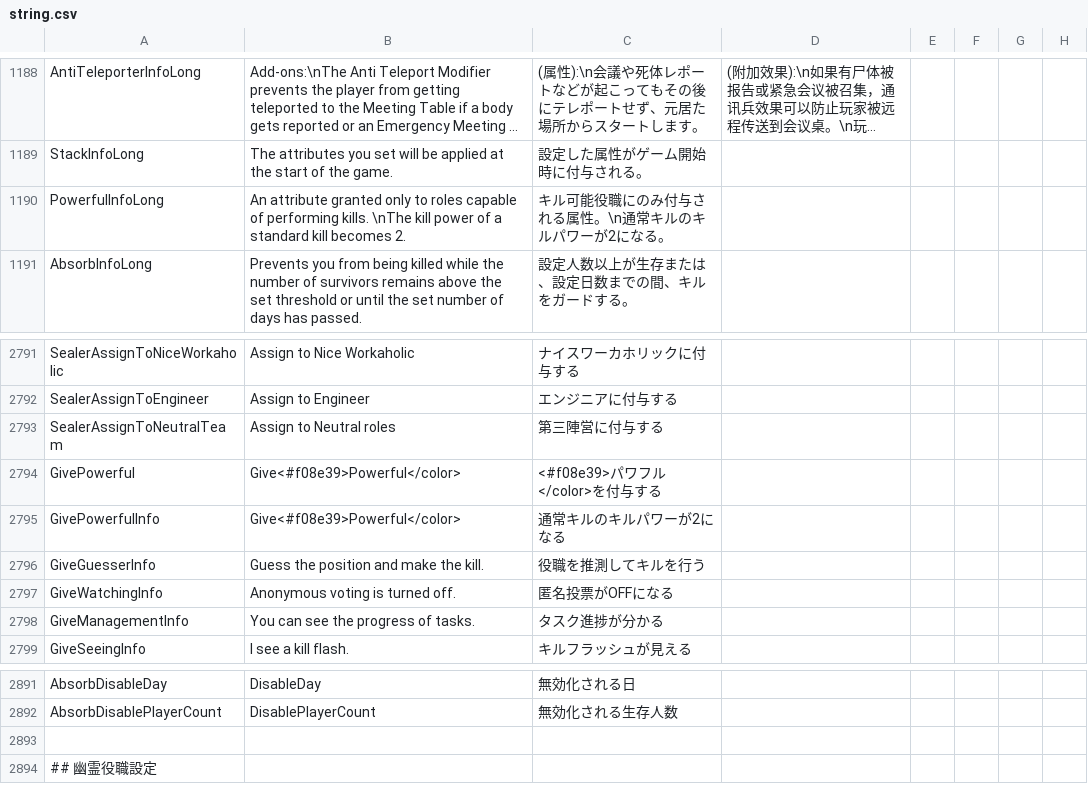
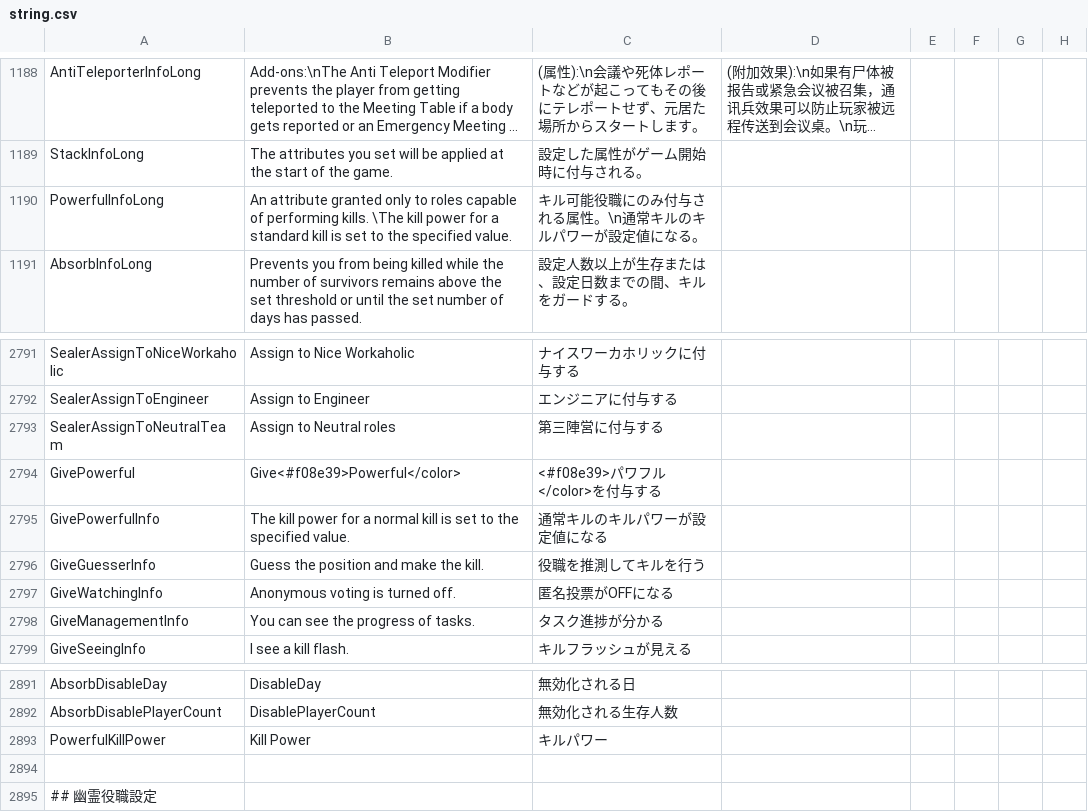
Before and after one commit to satokazoku/TownOfHost-Pko, a CSV file: Resources/string.csv, drawn as a sheet; only a part is shown, gaps mark what is left out; long unchanged cells end in ….

```diff
--- a/Resources/string.csv
+++ b/Resources/string.csv
@@ -1189,3 +1189,3 @@
 "StackInfoLong","The attributes you set will be applied at the start of the game.","設定した属性がゲーム開始時に付与される。"
-"PowerfulInfoLong","An attribute granted only to roles capable of performing kills. \nThe kill power of a standard kill becomes 2.","キル可能役職にのみ付与される属性。\n通常キルのキルパワーが2になる。"
+"PowerfulInfoLong","An attribute granted only to roles capable of performing kills. \The kill power for a standard kill is set to the specified value.","キル可能役職にのみ付与される属性。\n通常キルのキルパワーが設定値になる。"
 "AbsorbInfoLong","Prevents you from being killed while the number of survivors remains above the set threshold or until the set number of days has passed.","設定人数以上が生存または、設定日数までの間、キルをガードする。"
@@ -2795,3 +2795,3 @@
 "GivePowerful","Give<#f08e39>Powerful</color>","<#f08e39>パワフル</color>を付与する"
-"GivePowerfulInfo","Give<#f08e39>Powerful</color>","通常キルのキルパワーが2になる"
+"GivePowerfulInfo","The kill power for a normal kill is set to the specified value.","通常キルのキルパワーが設定値になる"
 "GiveGuesserInfo","Guess the position and make the kill.","役職を推測してキルを行う"
@@ -2893,2 +2893,3 @@
 "AbsorbDisablePlayerCount","DisablePlayerCount","無効化される生存人数"
+"PowerfulKillPower","Kill Power","キルパワー"
 
```
Also changed, not shown: 14 other files.
